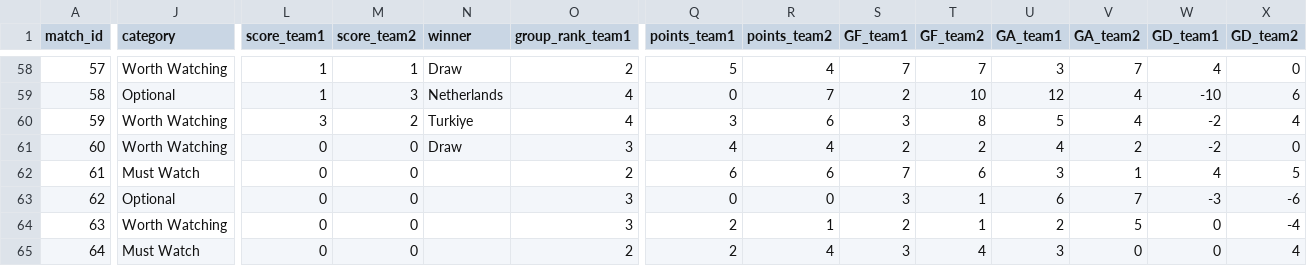
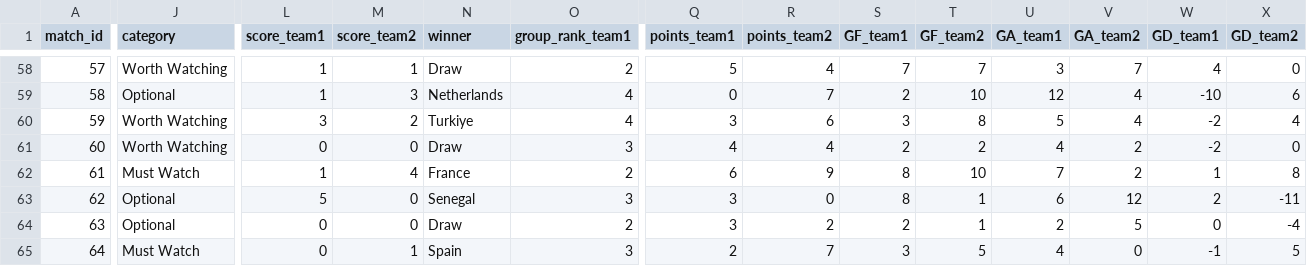
Before and after one commit to ibrahim1468/The-Match-Curator, a CSV file: data/final/FIFA_WC_2026_data.csv, drawn as a sheet; only a part is shown, gaps mark what is left out; the diff covers the shown part only; the diff names each change by its address in the sheet, - before the commit and + after, or states it on an @@ line.

Commit message:
Add files via upload

```diff
--- a/data/final/FIFA_WC_2026_data.csv
+++ b/data/final/FIFA_WC_2026_data.csv
-L62 (score_team1): 0
+L62 (score_team1): 1
-M62 (score_team2): 0
+M62 (score_team2): 4
-N62 (winner): (empty)
+N62 (winner): France
-R62 (points_team2): 6
+R62 (points_team2): 9
-S62 (GF_team1): 7
+S62 (GF_team1): 8
-T62 (GF_team2): 6
+T62 (GF_team2): 10
-U62 (GA_team1): 3
+U62 (GA_team1): 7
-V62 (GA_team2): 1
+V62 (GA_team2): 2
-W62 (GD_team1): 4
+W62 (GD_team1): 1
-X62 (GD_team2): 5
+X62 (GD_team2): 8
-L63 (score_team1): 0
+L63 (score_team1): 5
-N63 (winner): (empty)
+N63 (winner): Senegal
-Q63 (points_team1): 0
+Q63 (points_team1): 3
-S63 (GF_team1): 3
+S63 (GF_team1): 8
-V63 (GA_team2): 7
+V63 (GA_team2): 12
-W63 (GD_team1): -3
+W63 (GD_team1): 2
-X63 (GD_team2): -6
+X63 (GD_team2): -11
-J64 (category): Worth Watching
+J64 (category): Optional
-N64 (winner): (empty)
+N64 (winner): Draw
-O64 (group_rank_team1): 3
+O64 (group_rank_team1): 2
-Q64 (points_team1): 2
+Q64 (points_team1): 3
-R64 (points_team2): 1
+R64 (points_team2): 2
-M65 (score_team2): 0
+M65 (score_team2): 1
-N65 (winner): (empty)
+N65 (winner): Spain
-O65 (group_rank_team1): 2
+O65 (group_rank_team1): 3
-R65 (points_team2): 4
+R65 (points_team2): 7
-T65 (GF_team2): 4
+T65 (GF_team2): 5
-U65 (GA_team1): 3
+U65 (GA_team1): 4
-W65 (GD_team1): 0
+W65 (GD_team1): -1
-X65 (GD_team2): 4
+X65 (GD_team2): 5
```
Also changed, not shown: 118 edited cells elsewhere in this file.
